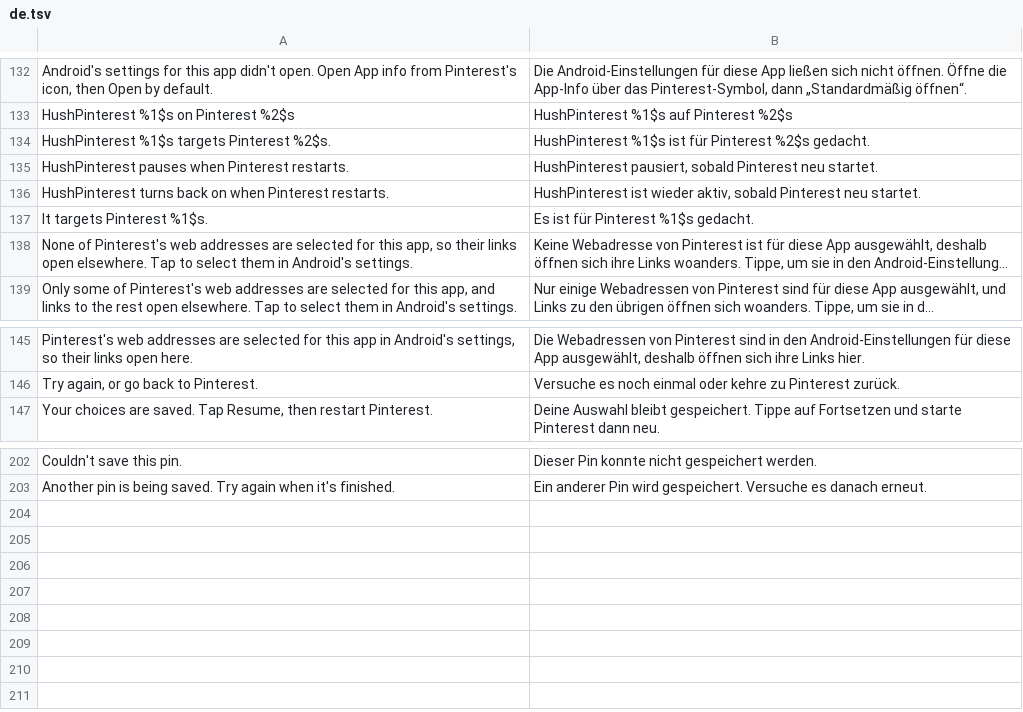
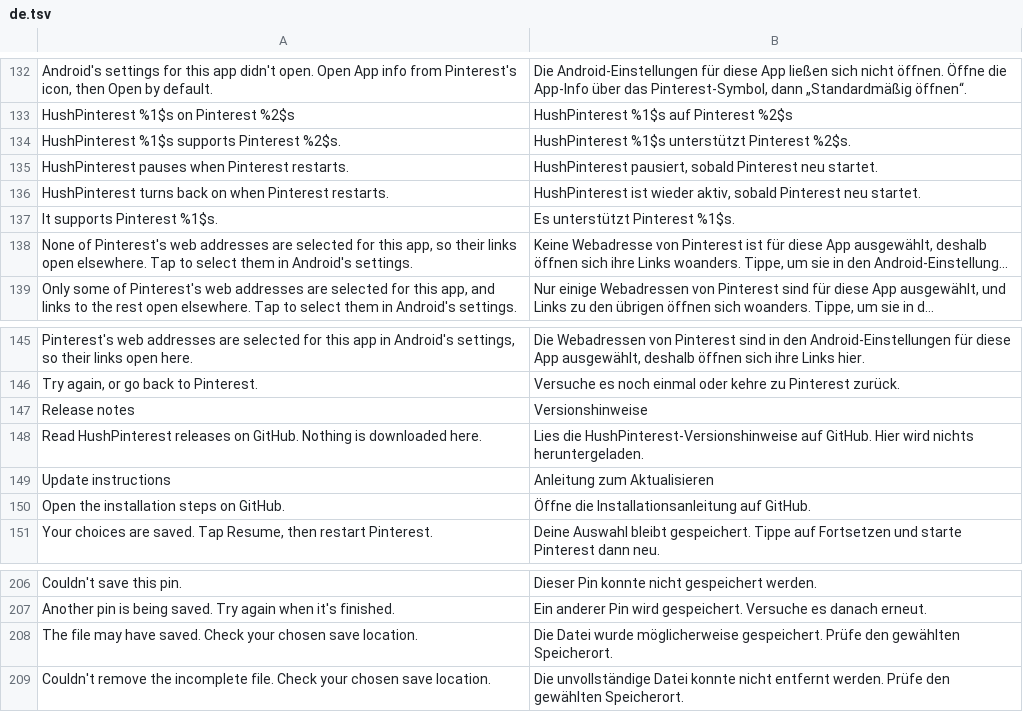
Before and after one commit to SA-SUJON/HushPinterest, a TSV file: extensions/shared/library/src/main/l10n/de.tsv, drawn as a sheet; only a part is shown, gaps mark what is left out; long unchanged cells end in …; removed rows and columns are numbered as before the commit, all else as after; the diff names each change by its address in the sheet, - before the commit and + after, or states it on an @@ line.

Commit message:
fix: bound saves and recognize every supported target
Android 9 saves now reject incomplete representations within cumulative time and byte limits. Uncertain provider completion preserves the owned destination. Release checks compare exact membership in every explicitly declared target and expose trusted release and installation links.

The previous tests covered individual reads and a single latest target. They missed whole-copy deadlines, provider completion uncertainty, multi-target membership and stale cache behavior. Added controlled complete-save and compatibility cases cover those missing contracts without removing existing coverage.

Validated 145 patch tests and 457 runtime tests with zero failures, errors or skips before the subsequent mount-recovery work. Runtime lint and both all-patch APK fixtures passed. The Updates screen was exercised and captured on an Android 16 emulator. Signed-in native pin acceptance remains pending.

```diff
--- a/extensions/shared/library/src/main/l10n/de.tsv
+++ b/extensions/shared/library/src/main/l10n/de.tsv
-A134: HushPinterest %1$s targets Pinterest %2$s.
+A134: HushPinterest %1$s supports Pinterest %2$s.
-B134: HushPinterest %1$s ist für Pinterest %2$s gedacht.
+B134: HushPinterest %1$s unterstützt Pinterest %2$s.
-row 137: It targets Pinterest %1$s. | Es ist für Pinterest %1$s gedacht.
+row 137: It supports Pinterest %1$s. | Es unterstützt Pinterest %1$s.
+row 147: Release notes | Versionshinweise
+row 148: Read HushPinterest releases on GitHub. Nothing is downloaded here. | Lies die HushPinterest-Versionshinweise auf GitHub. Hier wird nichts heruntergeladen.
+row 149: Update instructions | Anleitung zum Aktualisieren
+row 150: Open the installation steps on GitHub. | Öffne die Installationsanleitung auf GitHub.
+row 208: The file may have saved. Check your chosen save location. | Die Datei wurde möglicherweise gespeichert. Prüfe den gewählten Speicherort.
+row 209: Couldn't remove the incomplete file. Check your chosen save location. | Die unvollständige Datei konnte nicht entfernt werden. Prüfe den gewählten Speicherort.
```
Also changed, not shown: extensions/shared/library/src/main/l10n/es.tsv, extensions/shared/library/src/main/l10n/in.tsv, 16 other files.
